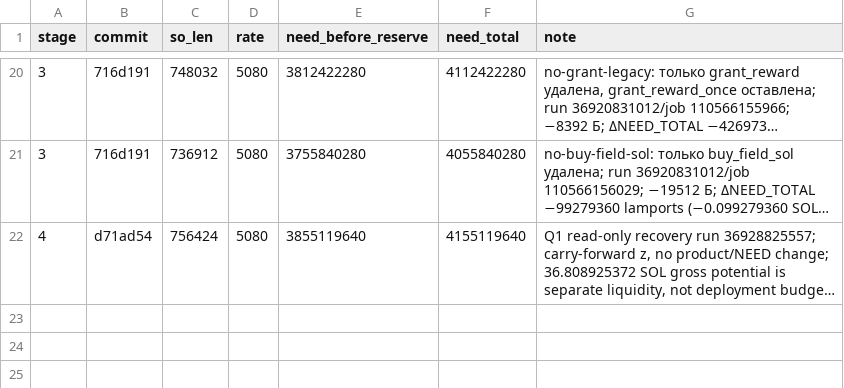
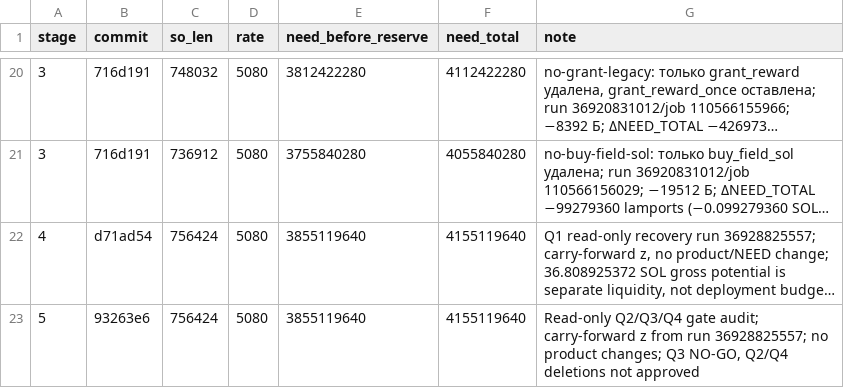
Before and after one commit to Leo88q/ares1, a CSV file: reports/rent-audit/budget-history.csv, drawn as a sheet; only a part is shown, gaps mark what is left out; long unchanged cells end in …; the diff names each change by its address in the sheet, - before the commit and + after, or states it on an @@ line.

Commit message:
docs(rent-audit): record stage 5 removal gates
Co-authored-by: arena-agent <297053741+arena-agent@users.noreply.github.com>

```diff
--- a/reports/rent-audit/budget-history.csv
+++ b/reports/rent-audit/budget-history.csv
+row 23: 5 | 93263e6 | 756424 | 5080 | 3855119640 | 4155119640 | Read-only Q2/Q3/Q4 gate audit; carry-forward z from run 36928825557; no product changes; Q3 NO-GO, Q2/Q4 deletions not approved
```
Also changed, not shown: 1 other file.
